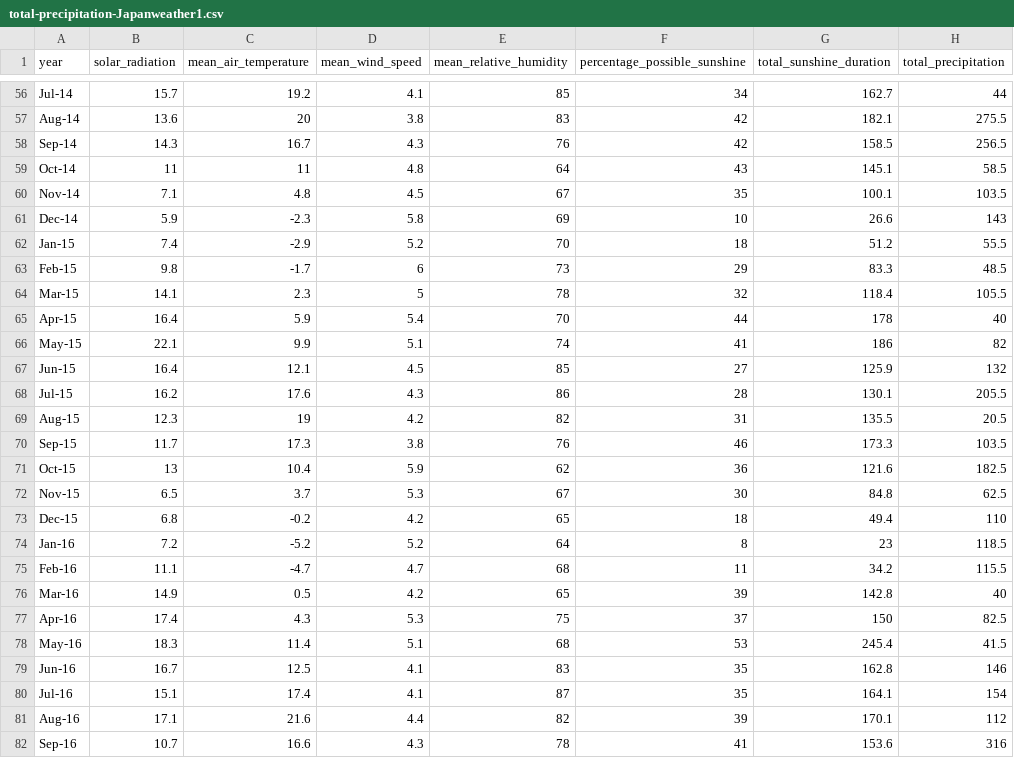
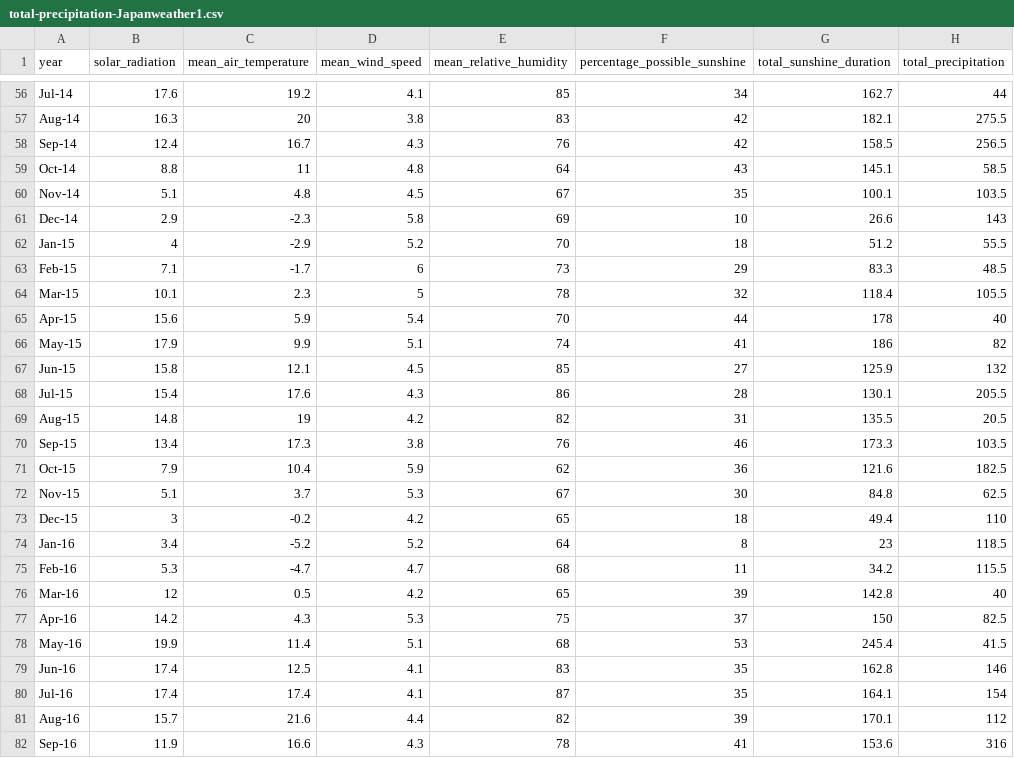
Before and after one commit to brymoh7/Japan-Weather-Outcomes, a CSV file: total-precipitation-Japanweather1.csv, drawn as a sheet; only a part is shown, gaps mark what is left out; the diff covers the shown part only; the diff names each change by its address in the sheet, - before the commit and + after, or states it on an @@ line.

```diff
--- a/total-precipitation-Japanweather1.csv
+++ b/total-precipitation-Japanweather1.csv
-B56 (solar_radiation): 15.7
+B56 (solar_radiation): 17.6
-B57 (solar_radiation): 13.6
+B57 (solar_radiation): 16.3
-B58 (solar_radiation): 14.3
+B58 (solar_radiation): 12.4
-B59 (solar_radiation): 11
+B59 (solar_radiation): 8.8
-B60 (solar_radiation): 7.1
+B60 (solar_radiation): 5.1
-B61 (solar_radiation): 5.9
+B61 (solar_radiation): 2.9
-B62 (solar_radiation): 7.4
+B62 (solar_radiation): 4
-B63 (solar_radiation): 9.8
+B63 (solar_radiation): 7.1
-B64 (solar_radiation): 14.1
+B64 (solar_radiation): 10.1
-B65 (solar_radiation): 16.4
+B65 (solar_radiation): 15.6
-B66 (solar_radiation): 22.1
+B66 (solar_radiation): 17.9
-B67 (solar_radiation): 16.4
+B67 (solar_radiation): 15.8
-B68 (solar_radiation): 16.2
+B68 (solar_radiation): 15.4
-B69 (solar_radiation): 12.3
+B69 (solar_radiation): 14.8
-B70 (solar_radiation): 11.7
+B70 (solar_radiation): 13.4
-B71 (solar_radiation): 13
+B71 (solar_radiation): 7.9
-B72 (solar_radiation): 6.5
+B72 (solar_radiation): 5.1
-B73 (solar_radiation): 6.8
+B73 (solar_radiation): 3
-B74 (solar_radiation): 7.2
+B74 (solar_radiation): 3.4
-B75 (solar_radiation): 11.1
+B75 (solar_radiation): 5.3
-B76 (solar_radiation): 14.9
+B76 (solar_radiation): 12
-B77 (solar_radiation): 17.4
+B77 (solar_radiation): 14.2
-B78 (solar_radiation): 18.3
+B78 (solar_radiation): 19.9
-B79 (solar_radiation): 16.7
+B79 (solar_radiation): 17.4
-B80 (solar_radiation): 15.1
+B80 (solar_radiation): 17.4
-B81 (solar_radiation): 17.1
+B81 (solar_radiation): 15.7
-B82 (solar_radiation): 10.7
+B82 (solar_radiation): 11.9
```
Also changed, not shown: 92 edited cells elsewhere in this file, mean-air-temperature.csv, mean-relative-humidity-Japanweather1.csv, 10 other files.
